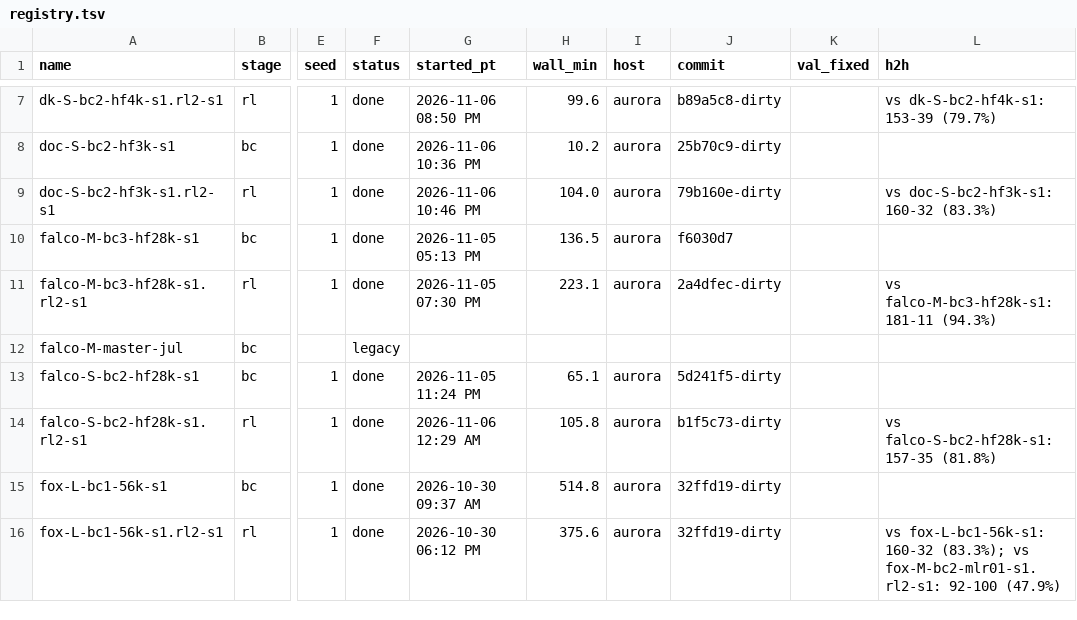
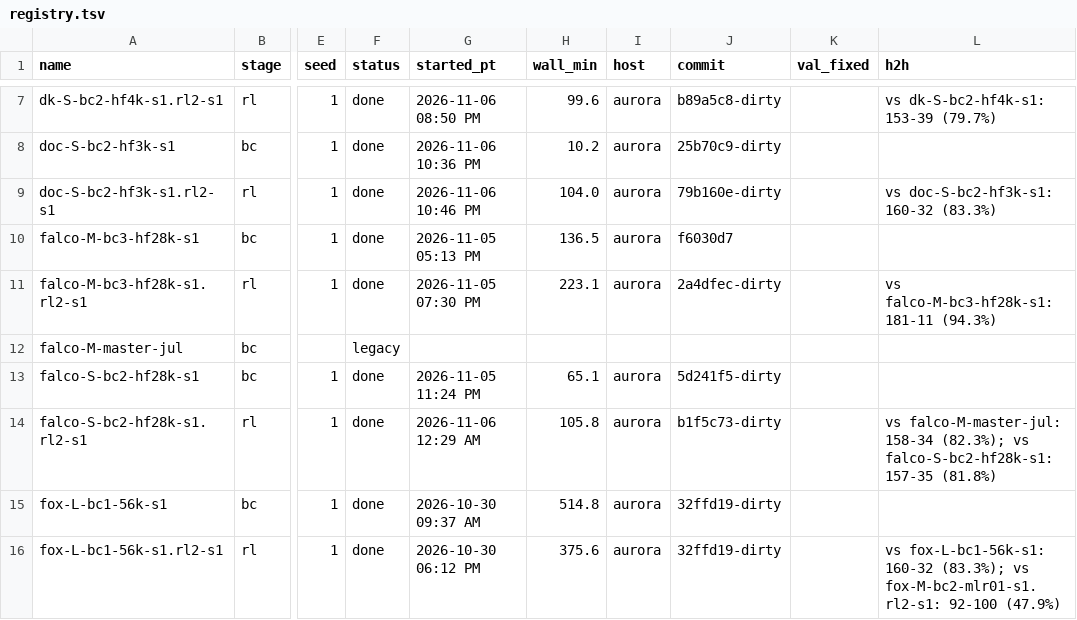
Before and after one commit to erickfm/MIMIC, a TSV file: runs/registry.tsv, drawn as a sheet; only a part is shown, gaps mark what is left out; the diff names each change by its address in the sheet, - before the commit and + after, or states it on an @@ line.

```diff
--- a/runs/registry.tsv
+++ b/runs/registry.tsv
-L14 (h2h): vs falco-S-bc2-hf28k-s1: 157-35…
+L14 (h2h): vs falco-M-master-jul: 158-34 (82.3%); vs falco-S-bc2-hf28k-s1: 157-35…
```
Also changed, not shown: 2 other files.
